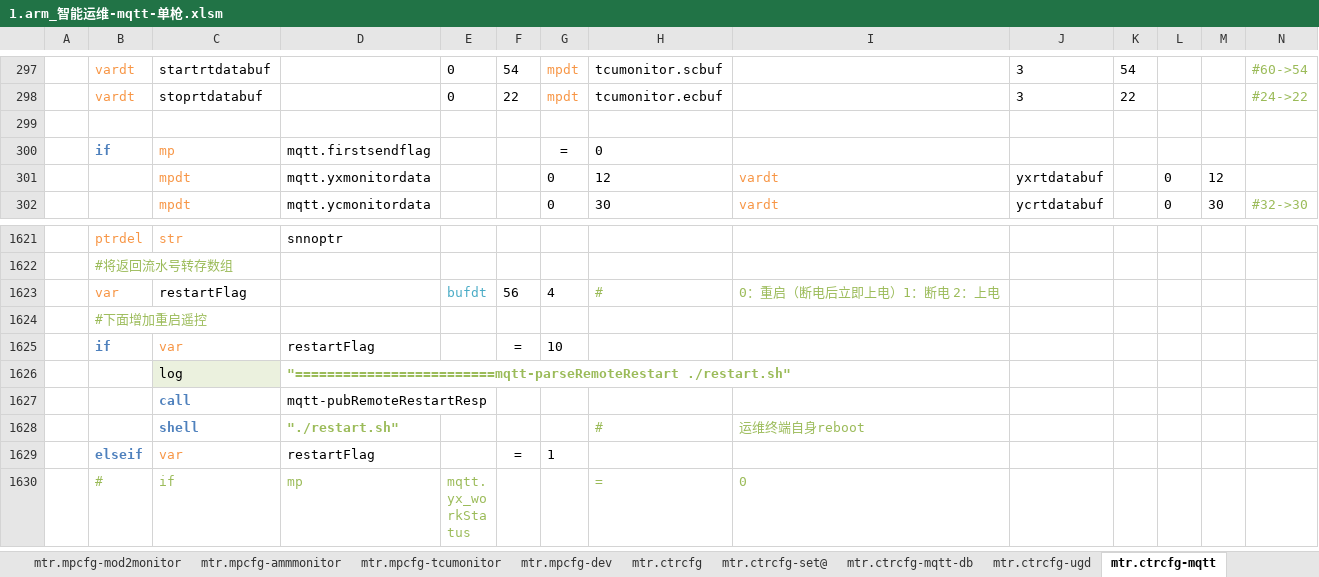
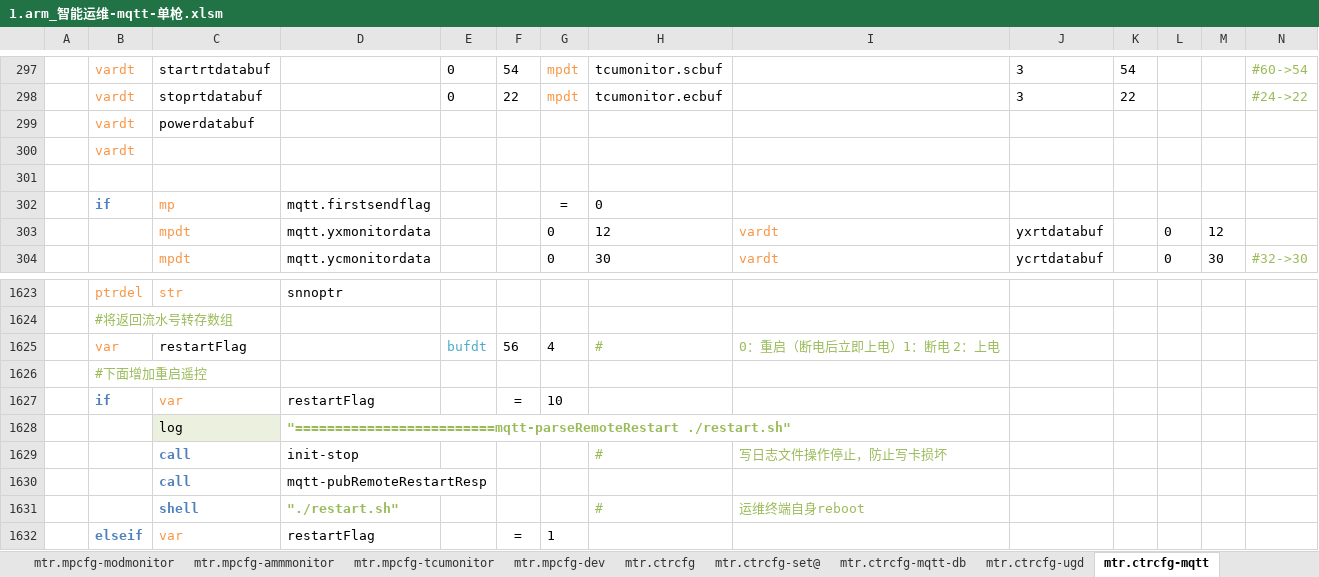
Before and after one commit to lmanzg/intelligence, an Excel workbook: 1.arm_智能运维-mqtt-单枪.xlsm, sheet mtr.ctrcfg-mqtt, drawn as a sheet; only a part is shown, gaps mark what is left out; the shorter side is filled out with more unchanged rows; values as stored, in another font and other column widths than the file's, no borders; rows hold the shown columns only; the diff names each change by its address in the sheet, - before the commit and + after, or states it on an @@ line.

```diff
--- a/1.arm_智能运维-mqtt-单枪.xlsm (sheet mtr.ctrcfg-mqtt)
+++ b/1.arm_智能运维-mqtt-单枪.xlsm (sheet mtr.ctrcfg-mqtt)
-sheet tab: mtr.mpcfg-mod2monitor
+row 299:  | vardt | powerdatabuf
+row 300:  | vardt
+row 1629:  |  | call | init-stop |  |  |  | # | 写日志文件操作停止，防止写卡损坏
```
Also changed, not shown: sheet mtr.ctrcfg-tcumonitor, sheet mtr.ctrcfg-modmonitor, sheet mtr.ctrcfg, sheet mtr.fdcfg, sheet mtr.mpcfg-modmonitor, sheet mtr.ctrcfg-ammmonitor, 2 more sheets, other sheet tabs, hidden cells.
